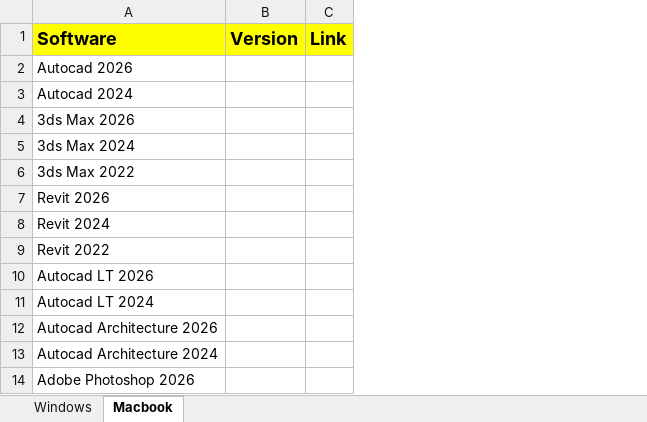
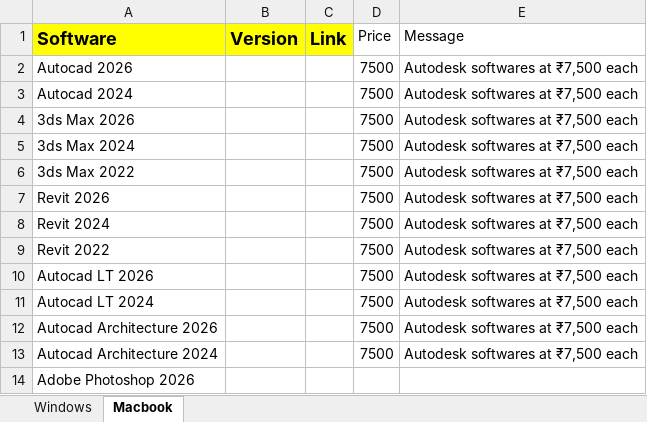
Before and after one commit to quicksoftware-gl/quicksoftwares, an Excel workbook: Softwares.xlsx, sheet Macbook, drawn as a sheet; only a part is shown; values as stored, in another font and other column widths than the file's, no borders; the diff names each change by its address in the sheet, - before the commit and + after, or states it on an @@ line.

```diff
--- a/Softwares.xlsx (sheet Macbook)
+++ b/Softwares.xlsx (sheet Macbook)
+column D (Price), rows 2-13: all 7500
+column E (Message), rows 2-13: all Autodesk softwares at ₹7,500 each
```
Also changed, not shown: sheet Windows, 4 other files.
